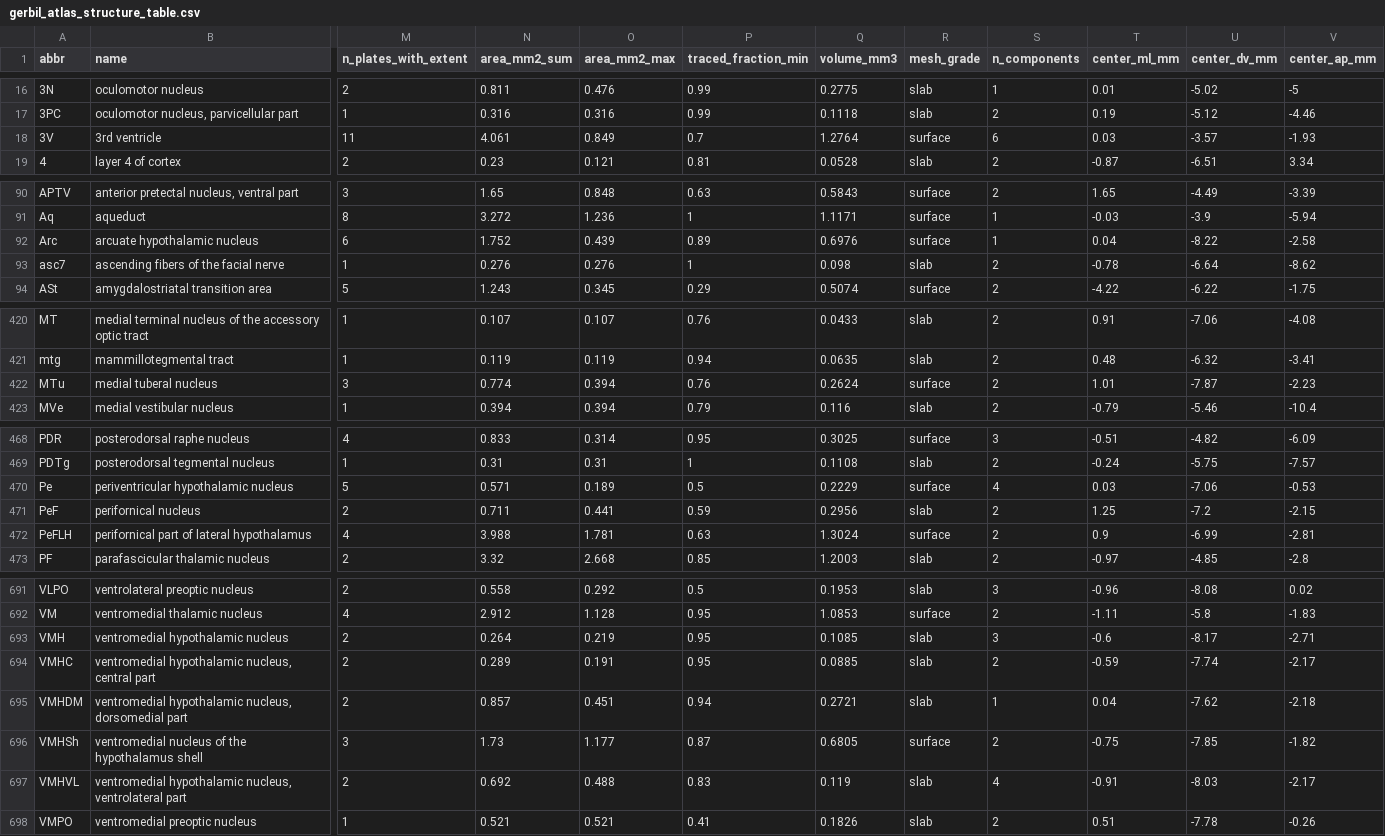
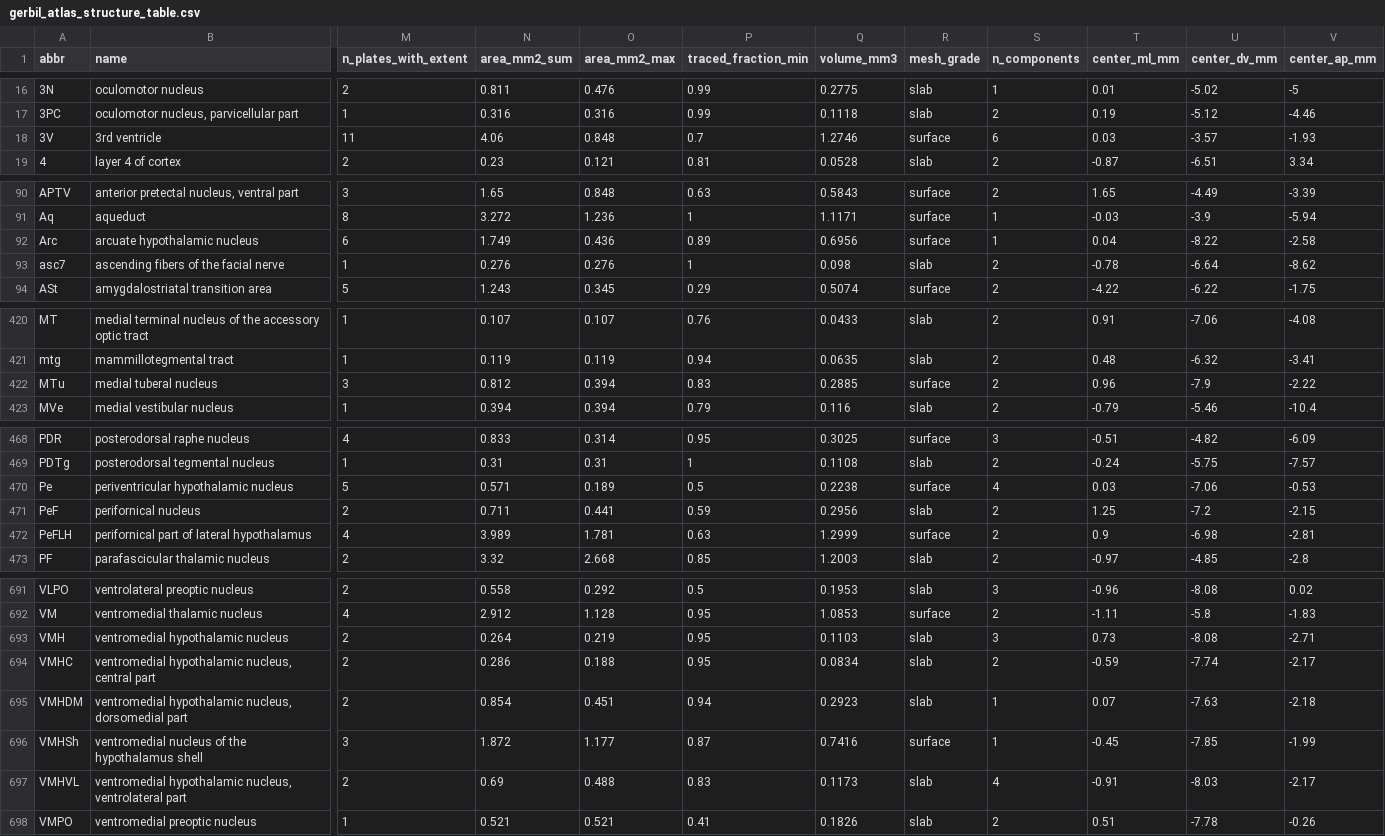
Before and after one commit to dstolz/GerbilAtlasExplorer, a CSV file: data/gerbil_atlas_structure_table.csv, drawn as a sheet; only a part is shown, gaps mark what is left out; the diff covers the shown part only; the diff names each change by its address in the sheet, - before the commit and + after, or states it on an @@ line.

```diff
--- a/data/gerbil_atlas_structure_table.csv
+++ b/data/gerbil_atlas_structure_table.csv
-N18 (area_mm2_sum): 4.061
+N18 (area_mm2_sum): 4.06
-O18 (area_mm2_max): 0.849
+O18 (area_mm2_max): 0.848
-Q18 (volume_mm3): 1.2764
+Q18 (volume_mm3): 1.2746
-N92 (area_mm2_sum): 1.752
+N92 (area_mm2_sum): 1.749
-O92 (area_mm2_max): 0.439
+O92 (area_mm2_max): 0.436
-Q92 (volume_mm3): 0.6976
+Q92 (volume_mm3): 0.6956
-N422 (area_mm2_sum): 0.774
+N422 (area_mm2_sum): 0.812
-P422 (traced_fraction_min): 0.76
+P422 (traced_fraction_min): 0.83
-Q422 (volume_mm3): 0.2624
+Q422 (volume_mm3): 0.2885
-T422 (center_ml_mm): 1.01
+T422 (center_ml_mm): 0.96
-U422 (center_dv_mm): -7.87
+U422 (center_dv_mm): -7.9
-V422 (center_ap_mm): -2.23
+V422 (center_ap_mm): -2.22
-Q470 (volume_mm3): 0.2229
+Q470 (volume_mm3): 0.2238
-N472 (area_mm2_sum): 3.988
+N472 (area_mm2_sum): 3.989
-Q472 (volume_mm3): 1.3024
+Q472 (volume_mm3): 1.2999
-U472 (center_dv_mm): -6.99
+U472 (center_dv_mm): -6.98
-Q693 (volume_mm3): 0.1085
+Q693 (volume_mm3): 0.1103
-T693 (center_ml_mm): -0.6
+T693 (center_ml_mm): 0.73
-U693 (center_dv_mm): -8.17
+U693 (center_dv_mm): -8.08
-N694 (area_mm2_sum): 0.289
+N694 (area_mm2_sum): 0.286
-O694 (area_mm2_max): 0.191
+O694 (area_mm2_max): 0.188
-Q694 (volume_mm3): 0.0885
+Q694 (volume_mm3): 0.0834
-N695 (area_mm2_sum): 0.857
+N695 (area_mm2_sum): 0.854
-Q695 (volume_mm3): 0.2721
+Q695 (volume_mm3): 0.2923
-T695 (center_ml_mm): 0.04
+T695 (center_ml_mm): 0.07
-U695 (center_dv_mm): -7.62
+U695 (center_dv_mm): -7.63
-N696 (area_mm2_sum): 1.73
+N696 (area_mm2_sum): 1.872
-Q696 (volume_mm3): 0.6805
+Q696 (volume_mm3): 0.7416
-S696 (n_components): 2
+S696 (n_components): 1
-T696 (center_ml_mm): -0.75
+T696 (center_ml_mm): -0.45
-V696 (center_ap_mm): -1.82
+V696 (center_ap_mm): -1.99
-N697 (area_mm2_sum): 0.692
+N697 (area_mm2_sum): 0.69
-Q697 (volume_mm3): 0.119
+Q697 (volume_mm3): 0.1173
```
Also changed, not shown: 10 edited cells elsewhere in this file, 11 other files.
